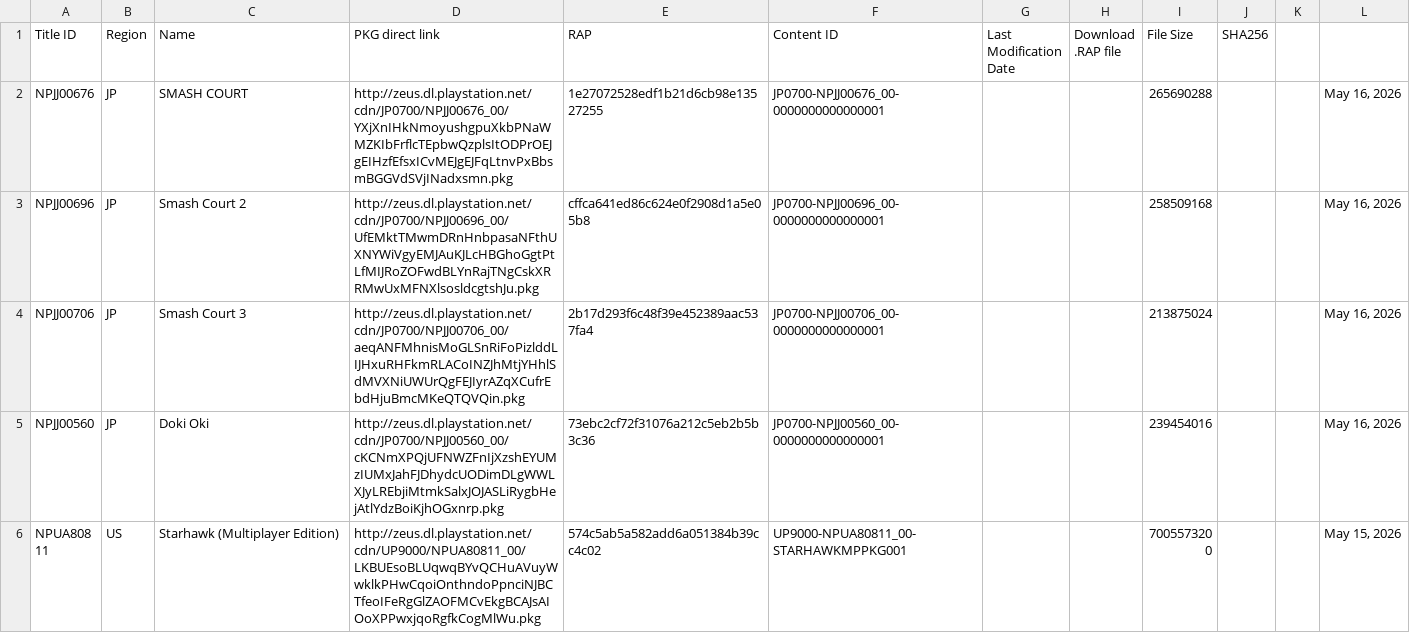
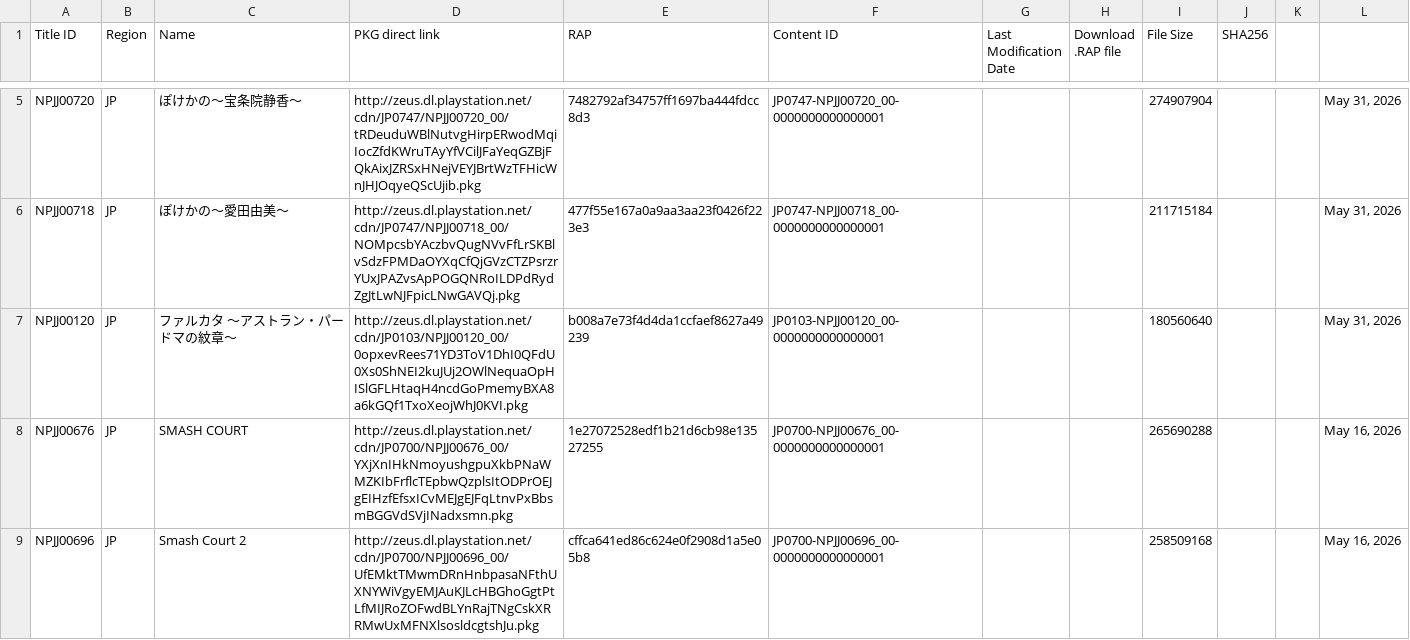
Before and after one commit to PS3-Pro/PSN-Content, a TSV file: resources/database/content/latest/latest_games.tsv, drawn as a sheet; only a part is shown, gaps mark what is left out; the shorter side is filled out with more unchanged rows; the diff covers the shown part only.

```diff
--- a/resources/database/content/latest/latest_games.tsv
+++ b/resources/database/content/latest/latest_games.tsv
@@ -2 +5,4 @@ Title ID	Region	Name	PKG direct link	RAP	Content ID	Last Modification Date	Downl
+NPJJ00720	JP	ぽけかの～宝条院静香～	http://zeus.dl.playstation.net/cdn/JP0747/NPJJ00720_00/tRDeuduWBlNutvgHirpERwodMqiIocZfdKWruTAyYfVCilJFaYeqGZBjFQkAixJZRSxHNejVEYJBrtWzTFHicWnJHJOqyeQScUjib.pkg	7482792af34757ff1697ba444fdcc8d3	JP0747-NPJJ00720_00-0000000000000001			274907904			May 31, 2026
+NPJJ00718	JP	ぽけかの～愛田由美～	http://zeus.dl.playstation.net/cdn/JP0747/NPJJ00718_00/NOMpcsbYAczbvQugNVvFfLrSKBlvSdzFPMDaOYXqCfQjGVzCTZPsrzrYUxJPAZvsApPOGQNRoILDPdRydZgJtLwNJFpicLNwGAVQj.pkg	477f55e167a0a9aa3aa23f0426f223e3	JP0747-NPJJ00718_00-0000000000000001			211715184			May 31, 2026
+NPJJ00120	JP	ファルカタ ～アストラン・パードマの紋章～	http://zeus.dl.playstation.net/cdn/JP0103/NPJJ00120_00/0opxevRees71YD3ToV1DhI0QFdU0Xs0ShNEI2kuJUj2OWlNequaOpHISlGFLHtaqH4ncdGoPmemyBXA8a6kGQf1TxoXeojWhJ0KVI.pkg	b008a7e73f4d4da1ccfaef8627a49239	JP0103-NPJJ00120_00-0000000000000001			180560640			May 31, 2026
 NPJJ00676	JP	SMASH COURT	http://zeus.dl.playstation.net/cdn/JP0700/NPJJ00676_00/YXjXnIHkNmoyushgpuXkbPNaWMZKIbFrflcTEpbwQzplsItODPrOEJgEIHzfEfsxICvMEJgEJFqLtnvPxBbsmBGGVdSVjINadxsmn.pkg	1e27072528edf1b21d6cb98e13527255	JP0700-NPJJ00676_00-0000000000000001			265690288			May 16, 2026
```
Also changed, not shown: 3 added rows and 6 removed rows elsewhere in this file, resources/database/content/latest/latest_dlcs.tsv, resources/database/content/official/pending/games.tsv, 1 other file.
